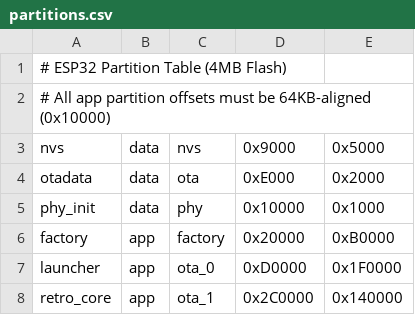
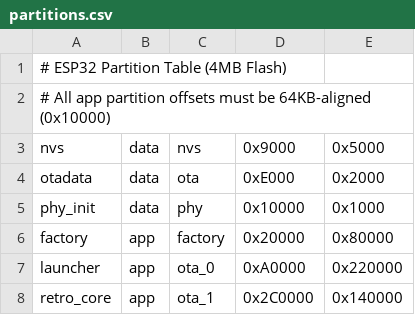
Before and after one commit to rainrainrainbow/xiaomiao-desktop, a CSV file: partitions.csv, drawn as a sheet.

Commit message:
revert: restore original partition table

```diff
--- a/partitions.csv
+++ b/partitions.csv
@@ -5,4 +5,4 @@ otadata,    data, ota,      0xE000,  0x2000,
 phy_init,   data, phy,      0x10000, 0x1000,
-factory,    app,  factory,  0x20000, 0xB0000,
-launcher,   app,  ota_0,   0xD0000, 0x1F0000,
+factory,    app,  factory,  0x20000, 0x80000,
+launcher,   app,  ota_0,   0xA0000, 0x220000,
 retro_core, app,  ota_1,   0x2C0000,0x140000,
```
